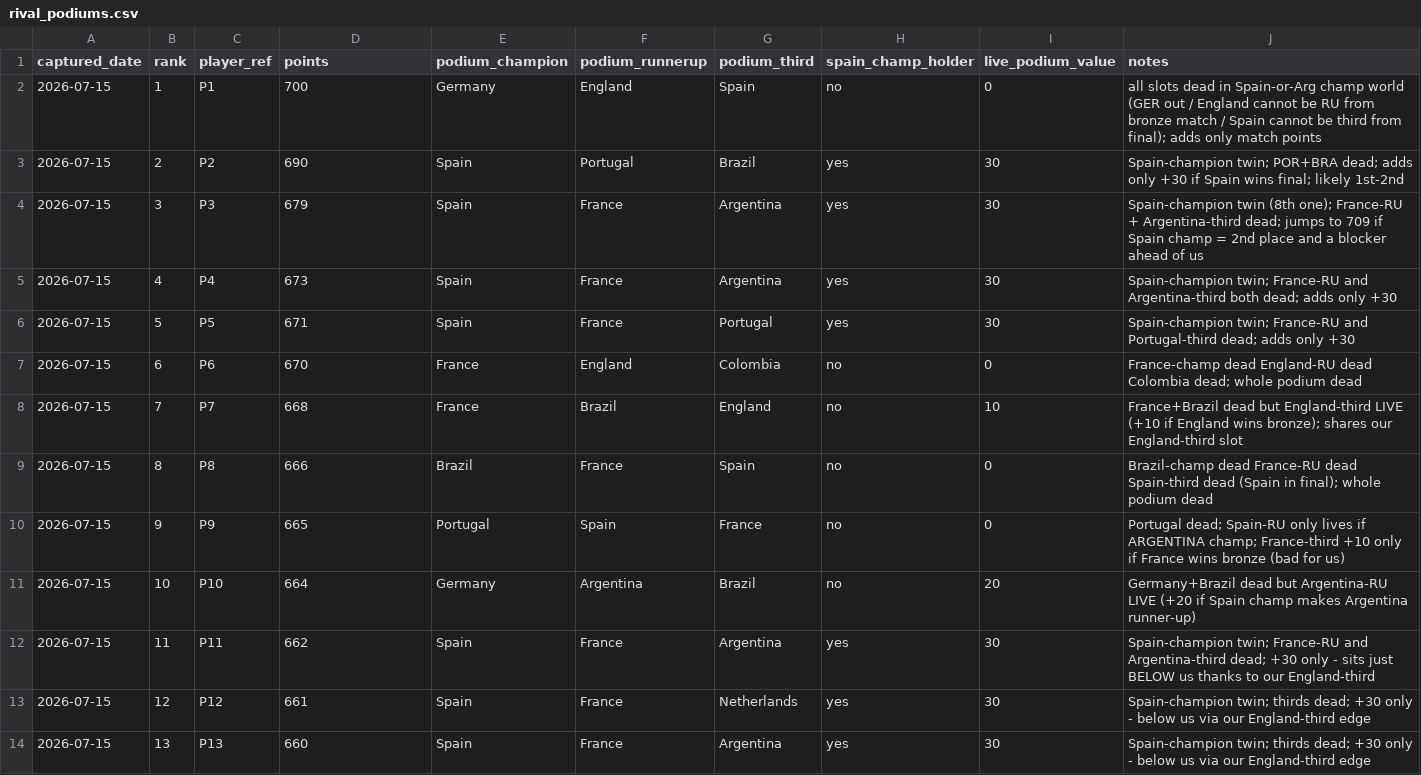
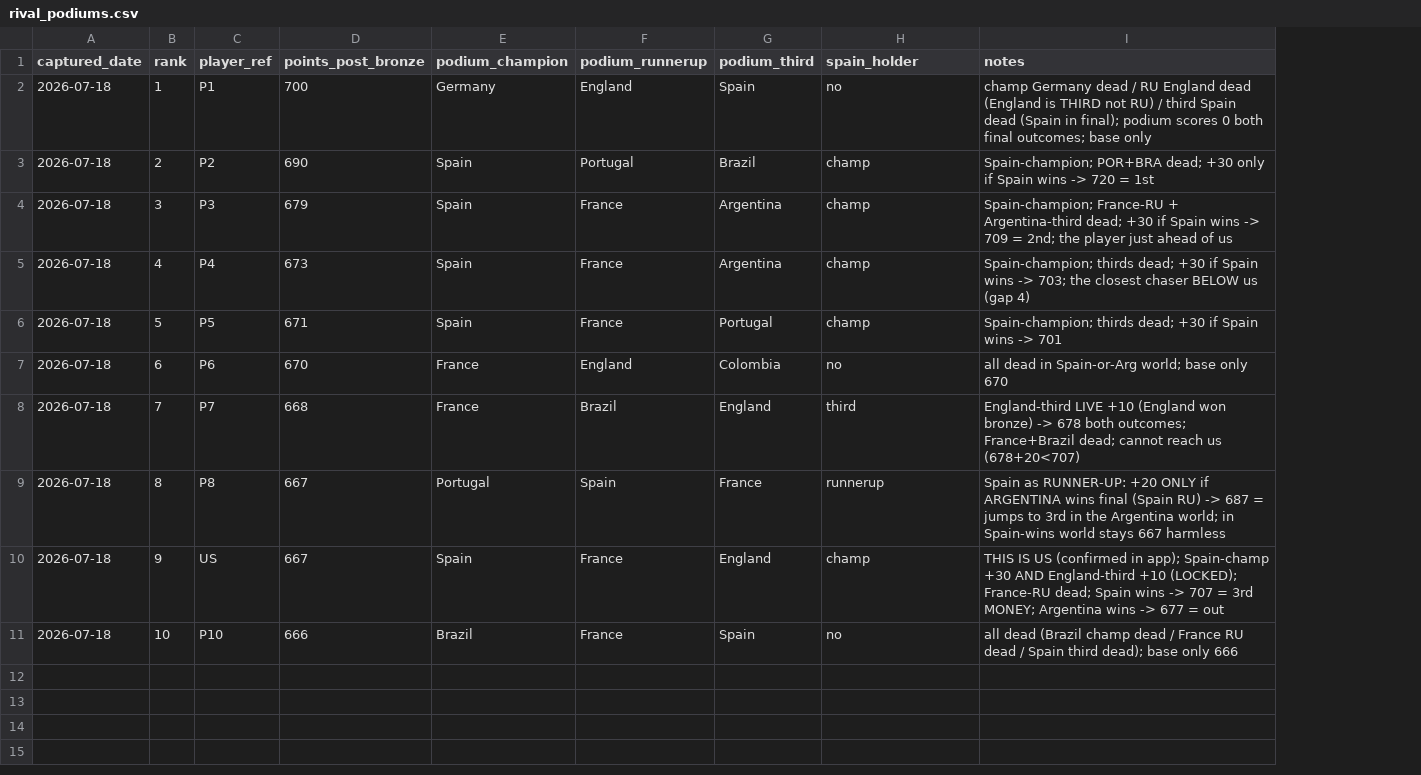
Before and after one commit to julianher/worldcup-2026-polla, a CSV file: data/rival_podiums.csv, drawn as a sheet; only a part is shown; removed rows and columns are numbered as before the commit, all else as after; the diff covers the shown part only; the diff names each change by its address in the sheet, - before the commit and + after, or states it on an @@ line.

```diff
--- a/data/rival_podiums.csv
+++ b/data/rival_podiums.csv
-column I (live_podium_value), rows 2-11: 0 | 30 | 30 | 30 | 30 | 0 | 10 | 0 | 0 | 20
-D1: points
+D1: points_post_bronze
-H1: spain_champ_holder
+H1: spain_holder
-A2:A11 (captured_date): 2026-07-15
+A2:A11 (captured_date): 2026-07-18
-I2 (notes): all slots dead in Spain-or-Arg champ world (GER out / England cannot be RU from bronze match / Spain cannot be third from final); adds only match points
+I2 (notes): champ Germany dead / RU England dead (England is THIRD not RU) / third Spain dead (Spain in final); podium scores 0 both final outcomes; base only
-H3:H6 (spain_holder): yes
+H3:H6 (spain_holder): champ
-I3 (notes): Spain-champion twin; POR+BRA dead; adds only +30 if Spain wins final; likely 1st-2nd
+I3 (notes): Spain-champion; POR+BRA dead; +30 only if Spain wins -> 720 = 1st
-I4 (notes): Spain-champion twin (8th one); France-RU + Argentina-third dead; jumps to 709 if Spain champ = 2nd place and a blocker ahead of…
+I4 (notes): Spain-champion; France-RU + Argentina-third dead; +30 if Spain wins -> 709 = 2nd; the player just ahead of…
-I5 (notes): Spain-champion twin; France-RU and Argentina-third both dead; adds only +30
+I5 (notes): Spain-champion; thirds dead; +30 if Spain wins -> 703; the closest chaser BELOW us (gap 4)
-I6 (notes): Spain-champion twin; France-RU and Portugal-third dead; adds only +30
+I6 (notes): Spain-champion; thirds dead; +30 if Spain wins -> 701
-I7 (notes): France-champ dead England-RU dead Colombia dead; whole podium dead
+I7 (notes): all dead in Spain-or-Arg world; base only 670
-H8 (spain_holder): no
+H8 (spain_holder): third
-I8 (notes): France+Brazil dead but England-third LIVE (+10 if England wins bronze); shares our England-third slot
+I8 (notes): England-third LIVE +10 (England won bronze) -> 678 both outcomes; France+Brazil dead; cannot reach us (678+20<707)
-D9 (points_post_bronze): 666
+D9 (points_post_bronze): 667
-E9 (podium_champion): Brazil
+E9 (podium_champion): Portugal
-F9 (podium_runnerup): France
+F9 (podium_runnerup): Spain
-G9 (podium_third): Spain
+G9 (podium_third): France
-H9 (spain_holder): no
+H9 (spain_holder): runnerup
-I9 (notes): Brazil-champ dead France-RU dead Spain-third dead (Spain in final); whole podium dead
+I9 (notes): Spain as RUNNER-UP: +20 ONLY if ARGENTINA wins final (Spain RU) -> 687 = jumps to 3rd in the Argentina world; in Spain-wins world stays 667 harmless
-C10 (player_ref): P9
+C10 (player_ref): US
-D10 (points_post_bronze): 665
+D10 (points_post_bronze): 667
-E10 (podium_champion): Portugal
+E10 (podium_champion): Spain
-F10 (podium_runnerup): Spain
+F10 (podium_runnerup): France
-G10 (podium_third): France
+G10 (podium_third): England
-H10 (spain_holder): no
+H10 (spain_holder): champ
-I10 (notes): Portugal dead; Spain-RU only lives if ARGENTINA champ; France-third +10 only if France wins bronze (bad for us)
+I10 (notes): THIS IS US (confirmed in app); Spain-champ +30 AND England-third +10 (LOCKED); France-RU dead; Spain wins -> 707 = 3rd MONEY; Argentina wins -> 677 = out
-D11 (points_post_bronze): 664
+D11 (points_post_bronze): 666
-E11 (podium_champion): Germany
+E11 (podium_champion): Brazil
-F11 (podium_runnerup): Argentina
+F11 (podium_runnerup): France
-G11 (podium_third): Brazil
+G11 (podium_third): Spain
-I11 (notes): Germany+Brazil dead but Argentina-RU LIVE (+20 if Spain champ makes Argentina runner-up)
+I11 (notes): all dead (Brazil champ dead / France RU dead / Spain third dead); base only 666
-row 12: 2026-07-15 | 11 | P11 | 662 | Spain | France | Argentina | yes | 30 | Spain-champion twin; France-RU and Argentina-third dead; +30 only - sits just BELOW us thanks to our England-third
-row 13: 2026-07-15 | 12 | P12 | 661 | Spain | France | Netherlands | yes | 30 | Spain-champion twin; thirds dead; +30 only - below us via our England-third edge
-row 14: 2026-07-15 | 13 | P13 | 660 | Spain | France | Argentina | yes | 30 | Spain-champion twin; thirds dead; +30 only - below us via our England-third edge
```
Also changed, not shown: 1 removed row elsewhere in this file.
